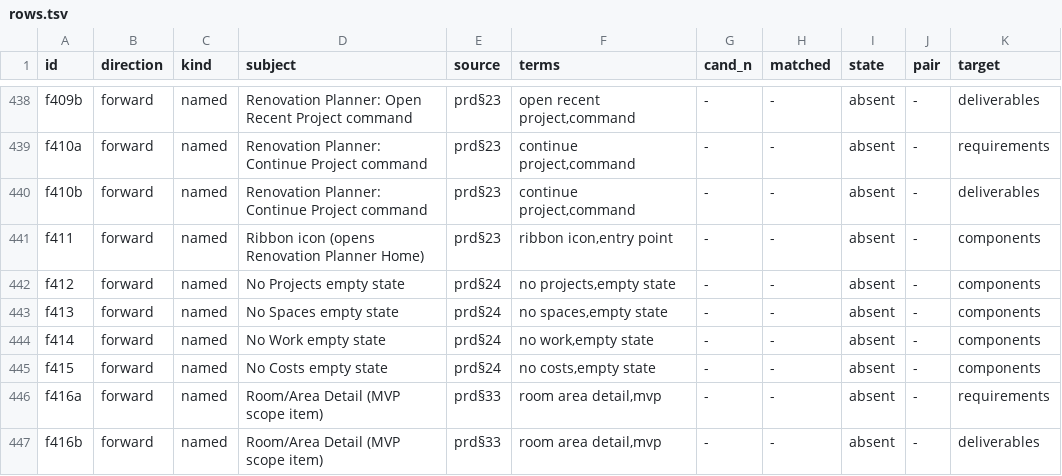
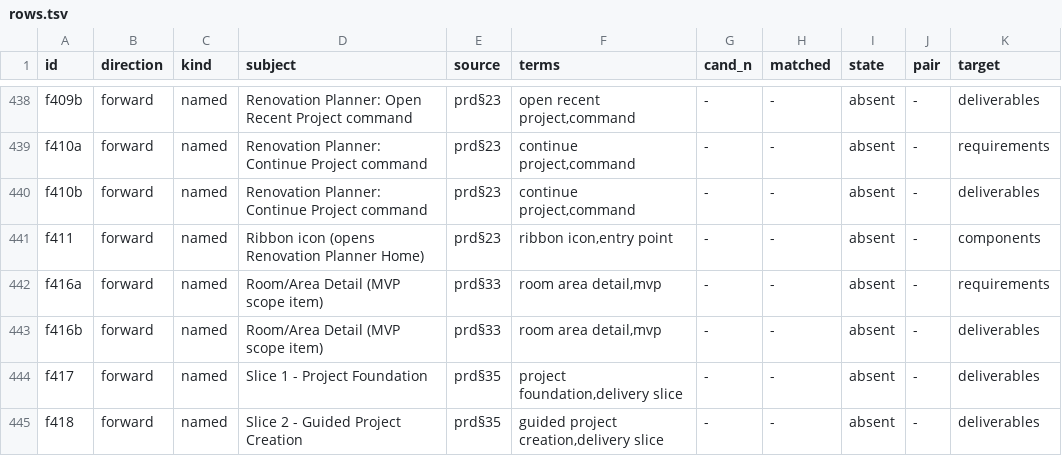
Before and after one commit to Luis85/renovation-planner, a TSV file: docs/reviews/2026-08-24-ux-layer-backlog-reconciliation/rows.tsv, drawn as a sheet; only a part is shown, gaps mark what is left out; the shorter side is filled out with more unchanged rows; the diff names each change by its address in the sheet, - before the commit and + after, or states it on an @@ line.

```diff
--- a/docs/reviews/2026-08-24-ux-layer-backlog-reconciliation/rows.tsv
+++ b/docs/reviews/2026-08-24-ux-layer-backlog-reconciliation/rows.tsv
-row 442: f412 | forward | named | No Projects empty state | prd§24 | no projects,empty state | - | - | absent | - | components
-row 443: f413 | forward | named | No Spaces empty state | prd§24 | no spaces,empty state | - | - | absent | - | components
-row 444: f414 | forward | named | No Work empty state | prd§24 | no work,empty state | - | - | absent | - | components
-row 445: f415 | forward | named | No Costs empty state | prd§24 | no costs,empty state | - | - | absent | - | components
```
Also changed, not shown: docs/reviews/2026-08-24-ux-layer-backlog-reconciliation/findings.tsv, 2 other files.
